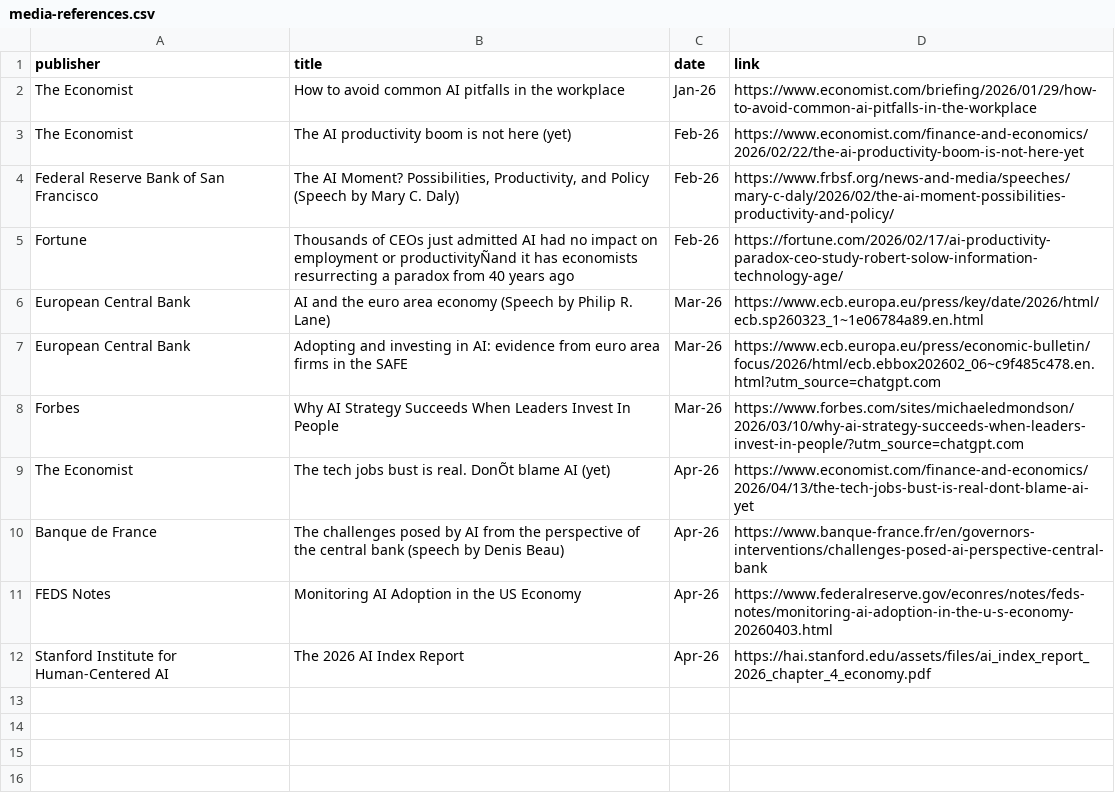
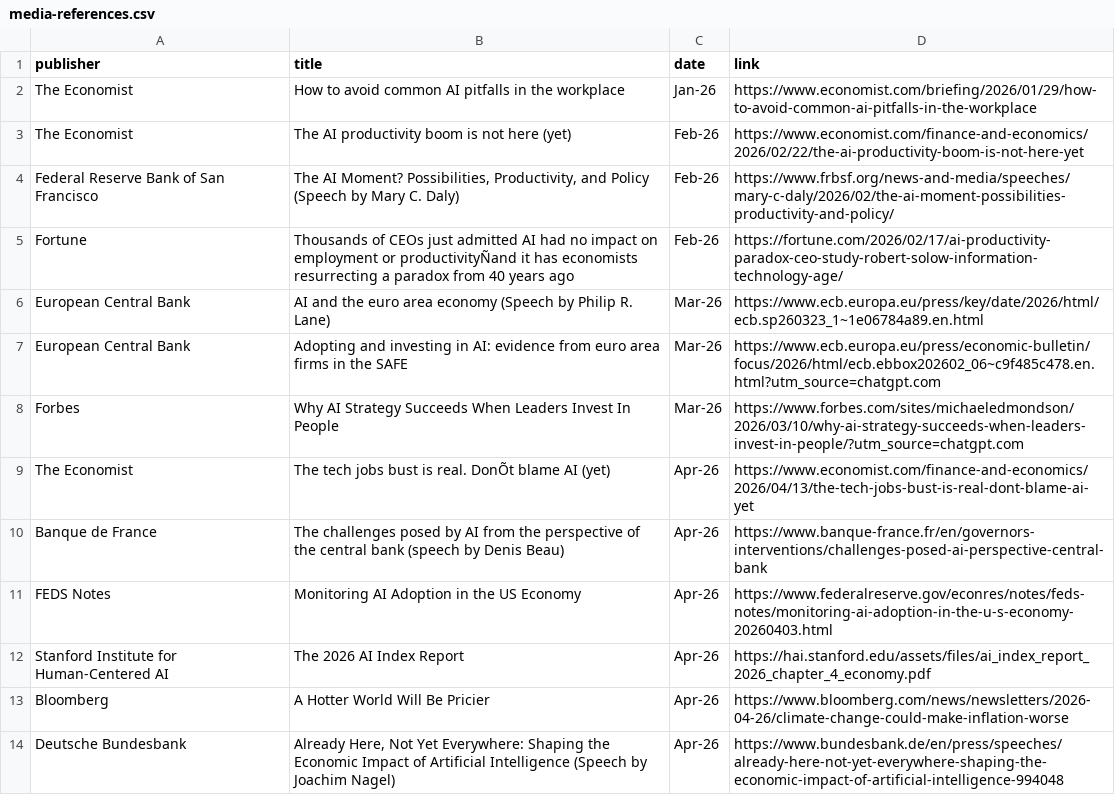
Before and after one commit to iyotzov/firm-data-ai, a CSV file: media-references.csv, drawn as a sheet.

Commit message:
Adding two more media references.

```diff
--- a/media-references.csv
+++ b/media-references.csv
@@ -12 +12,3 @@ FEDS Notes,Monitoring AI Adoption in the US Economy,Apr-26,https://www.federalre
 Stanford Institute for Human-Centered AI,The 2026 AI Index Report,Apr-26,https://hai.stanford.edu/assets/files/ai_index_report_2026_chapter_4_economy.pdf
+Bloomberg,A Hotter World Will Be Pricier,Apr-26,https://www.bloomberg.com/news/newsletters/2026-04-26/climate-change-could-make-inflation-worse
+Deutsche Bundesbank,"Already Here, Not Yet Everywhere: Shaping the Economic Impact of Artificial Intelligence (Speech by Joachim Nagel)",Apr-26,https://www.bundesbank.de/en/press/speeches/already-here-not-yet-everywhere-shaping-the-economic-impact-of-artificial-intelligence-994048
```
Also changed, not shown: 1 other file.
